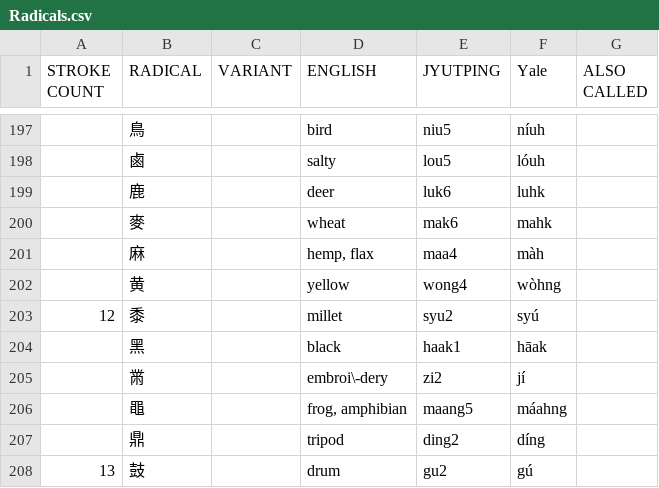
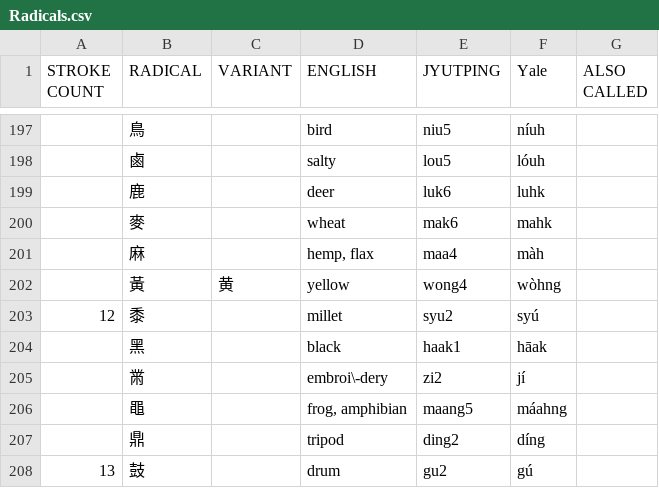
Before and after one commit to twighk/CantoneseRadicals, a CSV file: Radicals.csv, drawn as a sheet; only a part is shown, gaps mark what is left out.

```diff
--- a/Radicals.csv
+++ b/Radicals.csv
@@ -201,3 +201,3 @@ STROKE COUNT;RADICAL;VARIANT;ENGLISH;JYUTPING;Yale;ALSO CALLED
 ;麻;;hemp, flax;maa4;màh;
-;黄;;yellow;wong4;wòhng;
+;黃;黄;yellow;wong4;wòhng;
 12;黍;;millet;syu2;syú;
```
Also changed, not shown: 19 other files.
